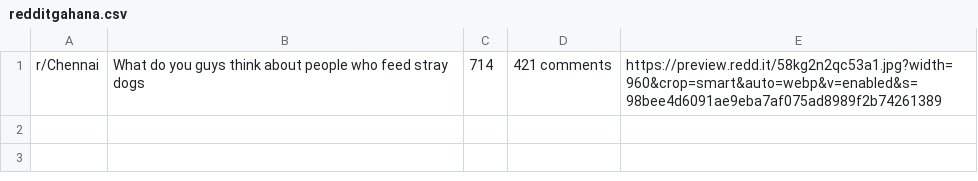
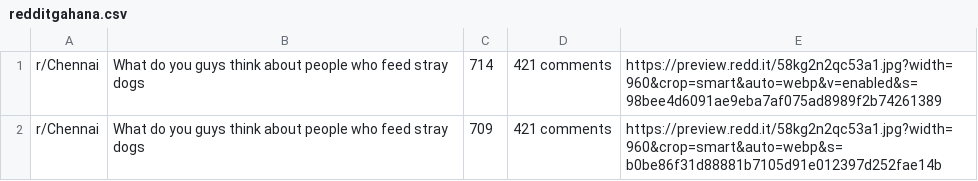
Before and after one commit to prerana30/TWL_DRCFS_30DaysPythonBootcamp, a CSV file: redditgahana.csv, drawn as a sheet; the diff names each change by its address in the sheet, - before the commit and + after, or states it on an @@ line.

Commit message:
File appended

```diff
--- a/redditgahana.csv
+++ b/redditgahana.csv
+row 2: r/Chennai | What do you guys think about people who feed stray dogs | 709 | 421 comments | https://preview.redd.it/58kg2n2qc53a1.jpg?width=960&crop=smart&auto=webp&s=b0be86f31d88881b7105d91e012397d252fae14b
```
